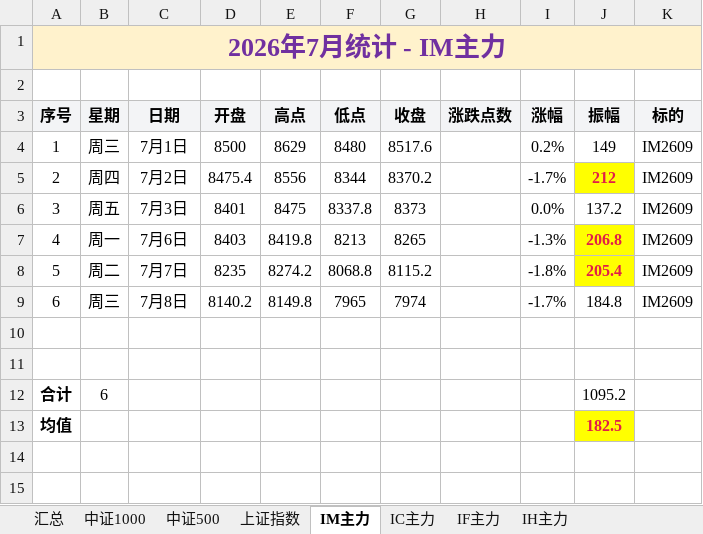
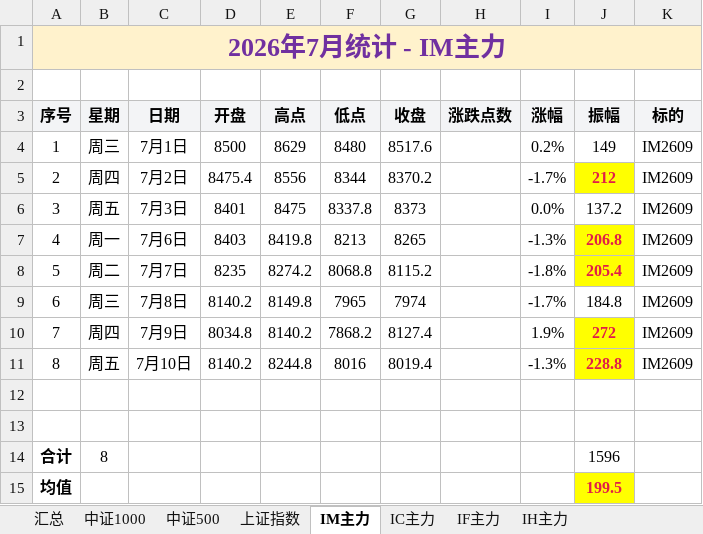
Before and after one commit to iputao-design/futures-amplitude-web, an Excel workbook: 每日振幅统计.xlsx, sheet IM主力, drawn as a sheet; values as stored, in another font and other column widths than the file's, no borders; removed rows and columns are numbered as before the commit, all else as after; the diff names each change by its address in the sheet, - before the commit and + after, or states it on an @@ line.

```diff
--- a/每日振幅统计.xlsx (sheet IM主力)
+++ b/每日振幅统计.xlsx (sheet IM主力)
+row 10: 7 | 周四 | 7月9日 | 8034.8 | 8140.2 | 7868.2 | 8127.4 |  | 1.9% | 272 | IM2609
+row 11: 8 | 周五 | 7月10日 | 8140.2 | 8244.8 | 8016 | 8019.4 |  | -1.3% | 228.8 | IM2609
-row 12: 合计 | 6 |  |  |  |  |  |  |  | 1095.2
+row 14: 合计 | 8 |  |  |  |  |  |  |  | 1596
-J15 (振幅): 182.5
+J15 (振幅): 199.5
```
Also changed, not shown: sheet 汇总, sheet IF主力, sheet IC主力, sheet IH主力, sheet 中证500, sheet 上证指数, 1 more sheet, 每日振幅统计_2026.xlsx, 5 other files.
